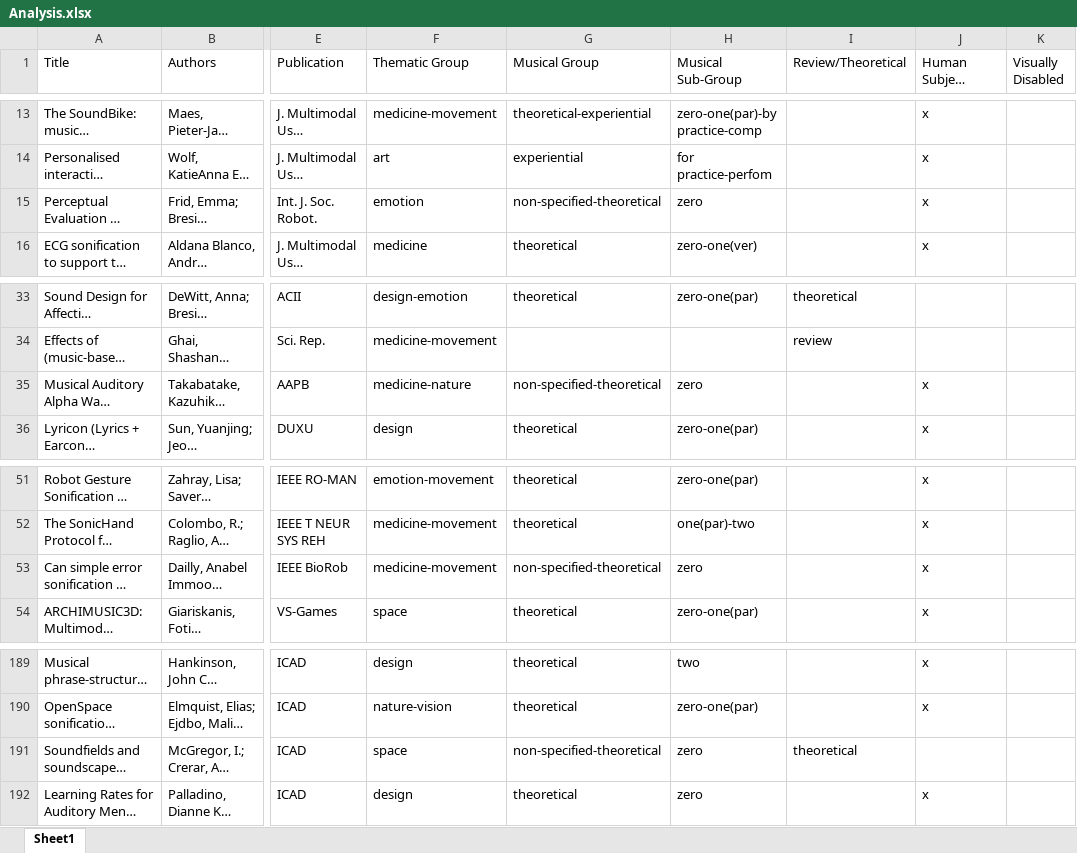
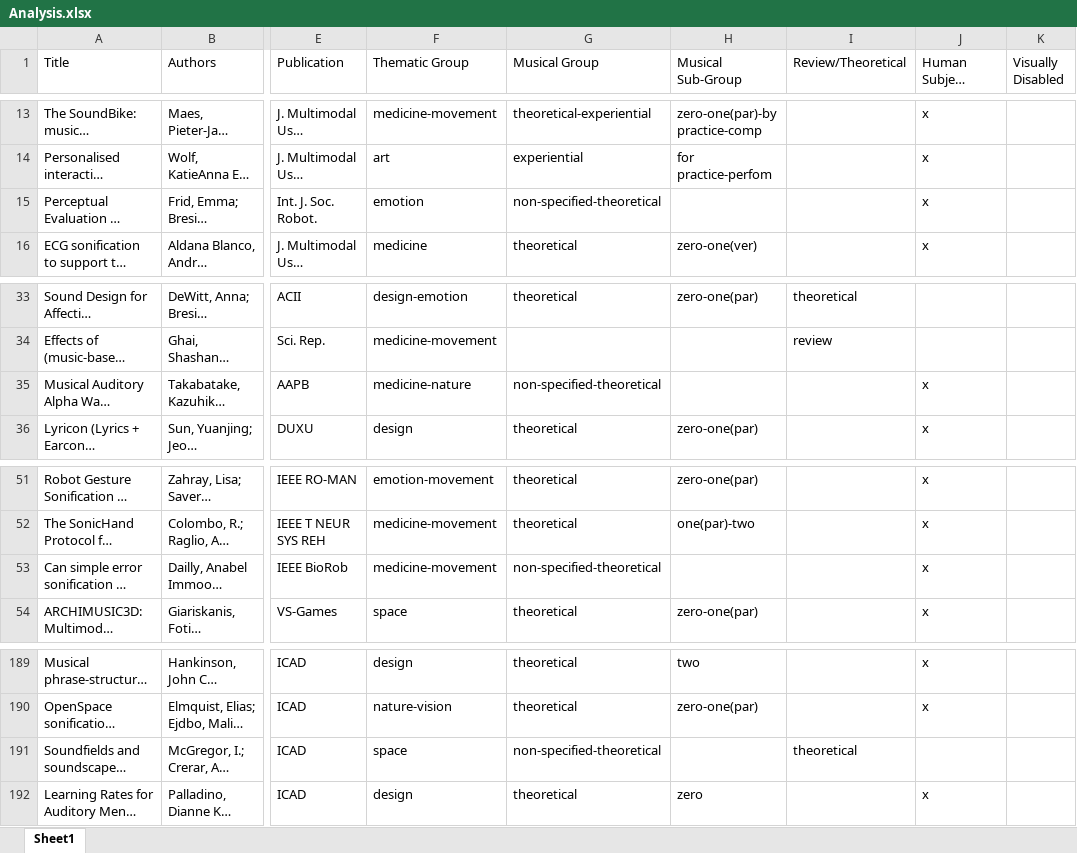
Before and after one commit to Yorkcla/Literature-Review-on-Sonification-and-Music, an Excel workbook: Overall Files/Analysis.xlsx, sheet Sheet1, drawn as a sheet; only a part is shown, gaps mark what is left out; long unchanged cells end in …; values as stored, in another font and other column widths than the file's, no borders; the diff names each change by its address in the sheet, - before the commit and + after, or states it on an @@ line.

Commit message:
modified for non to theoretical 4 papers

```diff
--- a/Overall Files/Analysis.xlsx (sheet Sheet1)
+++ b/Overall Files/Analysis.xlsx (sheet Sheet1)
-H15 (Musical Sub-Group): zero
+H15 (Musical Sub-Group): (empty)
-H35 (Musical Sub-Group): zero
+H35 (Musical Sub-Group): (empty)
-H53 (Musical Sub-Group): zero
+H53 (Musical Sub-Group): (empty)
-H191 (Musical Sub-Group): zero
+H191 (Musical Sub-Group): (empty)
```
Also changed, not shown: 1 other file.
